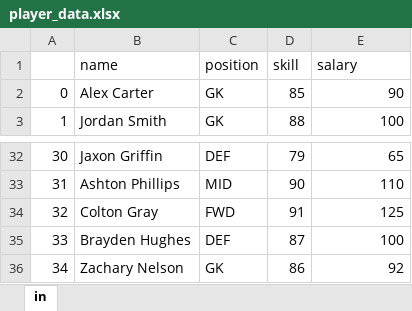
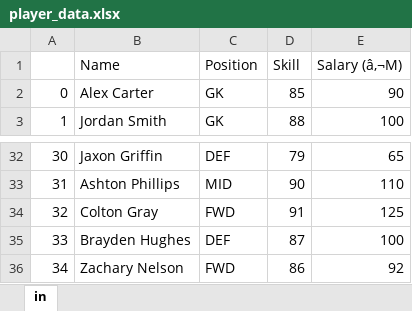
Before and after one commit to M4rtinsFons3caConsulting/ComputationalIntelligenceOptimization, an Excel workbook: data/player_data.xlsx, sheet in, drawn as a sheet; only a part is shown, gaps mark what is left out; values as stored, in another font and other column widths than the file's, no borders; removed rows and columns are numbered as before the commit, all else as after; the diff names each change by its address in the sheet, - before the commit and + after, or states it on an @@ line.

Commit message:
new data

```diff
--- a/data/player_data.xlsx (sheet in)
+++ b/data/player_data.xlsx (sheet in)
-row 1:  | name | position | skill | salary
+row 1:  | Name | Position | Skill | Salary (â‚¬M)
-C36: GK
+C36: FWD
```
